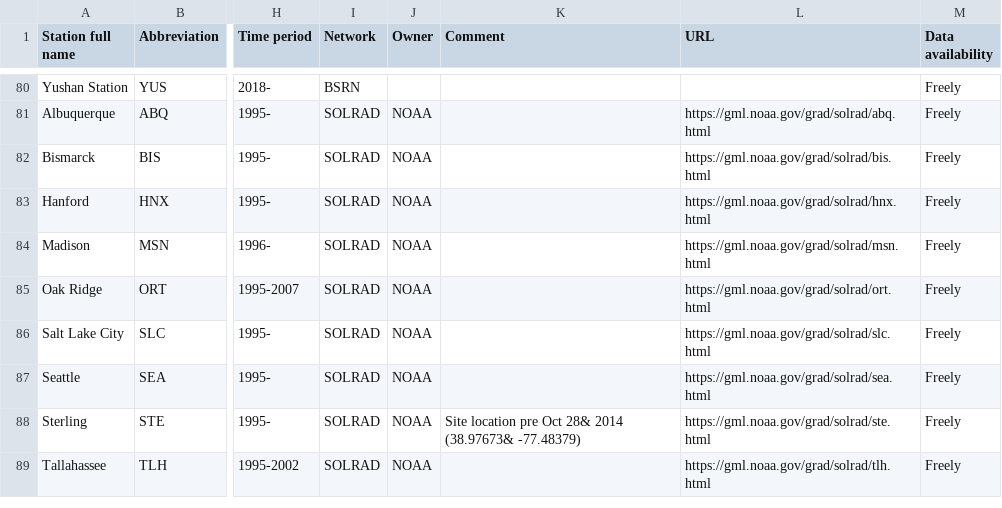
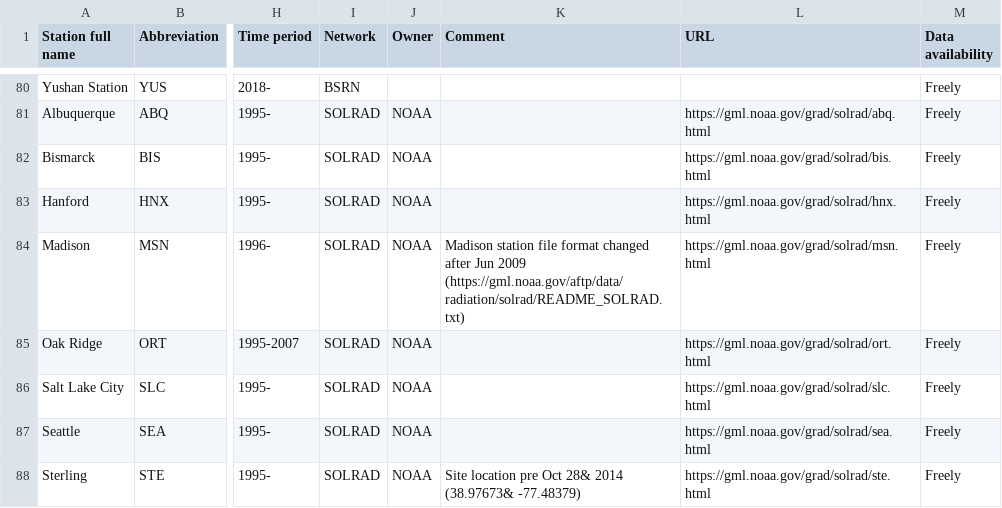
Before and after one commit to AssessingSolar/solarstations, a CSV file: solarstations.csv, drawn as a sheet; only a part is shown, gaps mark what is left out; the shorter side is filled out with more unchanged rows; the diff names each change by its address in the sheet, - before the commit and + after, or states it on an @@ line.

Commit message:
Update solarstations.csv

```diff
--- a/solarstations.csv
+++ b/solarstations.csv
-K84 (Comment): (empty)
+K84 (Comment): Madison station file format changed after Jun 2009 (https://gml.noaa.gov/aftp/data/radiation/solrad/README_SOLRAD.txt)
```
